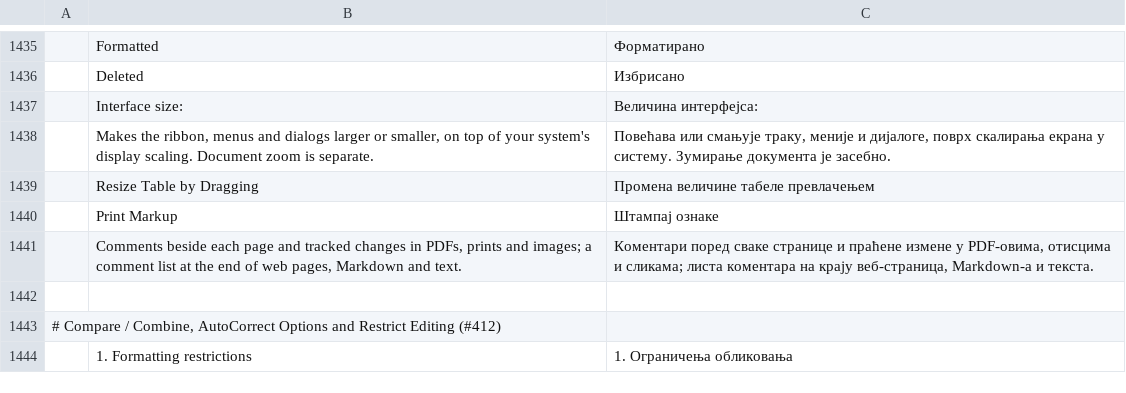
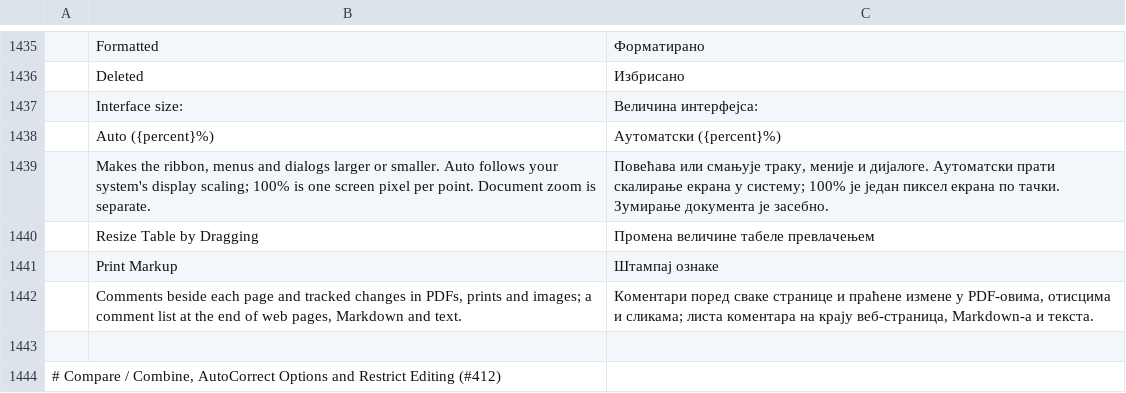
Before and after one commit to 0x-fork/wordcraft, a TSV file: crates/ui-egui/src/i18n/sr.tsv, drawn as a sheet; only a part is shown, gaps mark what is left out; the shorter side is filled out with more unchanged rows.

```diff
--- a/crates/ui-egui/src/i18n/sr.tsv
+++ b/crates/ui-egui/src/i18n/sr.tsv
@@ -1437,3 +1437,4 @@
 	Interface size:	Величина интерфејса:
-	Makes the ribbon, menus and dialogs larger or smaller, on top of your system's display scaling. Document zoom is separate.	Повећава или смањује траку, меније и дијалоге, поврх скалирања екрана у систему. Зумирање документа је засебно.
+	Auto ({percent}%)	Аутоматски ({percent}%)
+	Makes the ribbon, menus and dialogs larger or smaller. Auto follows your system's display scaling; 100% is one screen pixel per point. Document zoom is separate.	Повећава или смањује траку, меније и дијалоге. Аутоматски прати скалирање екрана у систему; 100% је један пиксел екрана по тачки. Зумирање документа је засебно.
 	Resize Table by Dragging	Промена величине табеле превлачењем
```
Also changed, not shown: crates/ui-egui/src/i18n/bg.tsv, crates/ui-egui/src/i18n/ja.tsv, 21 other files.
